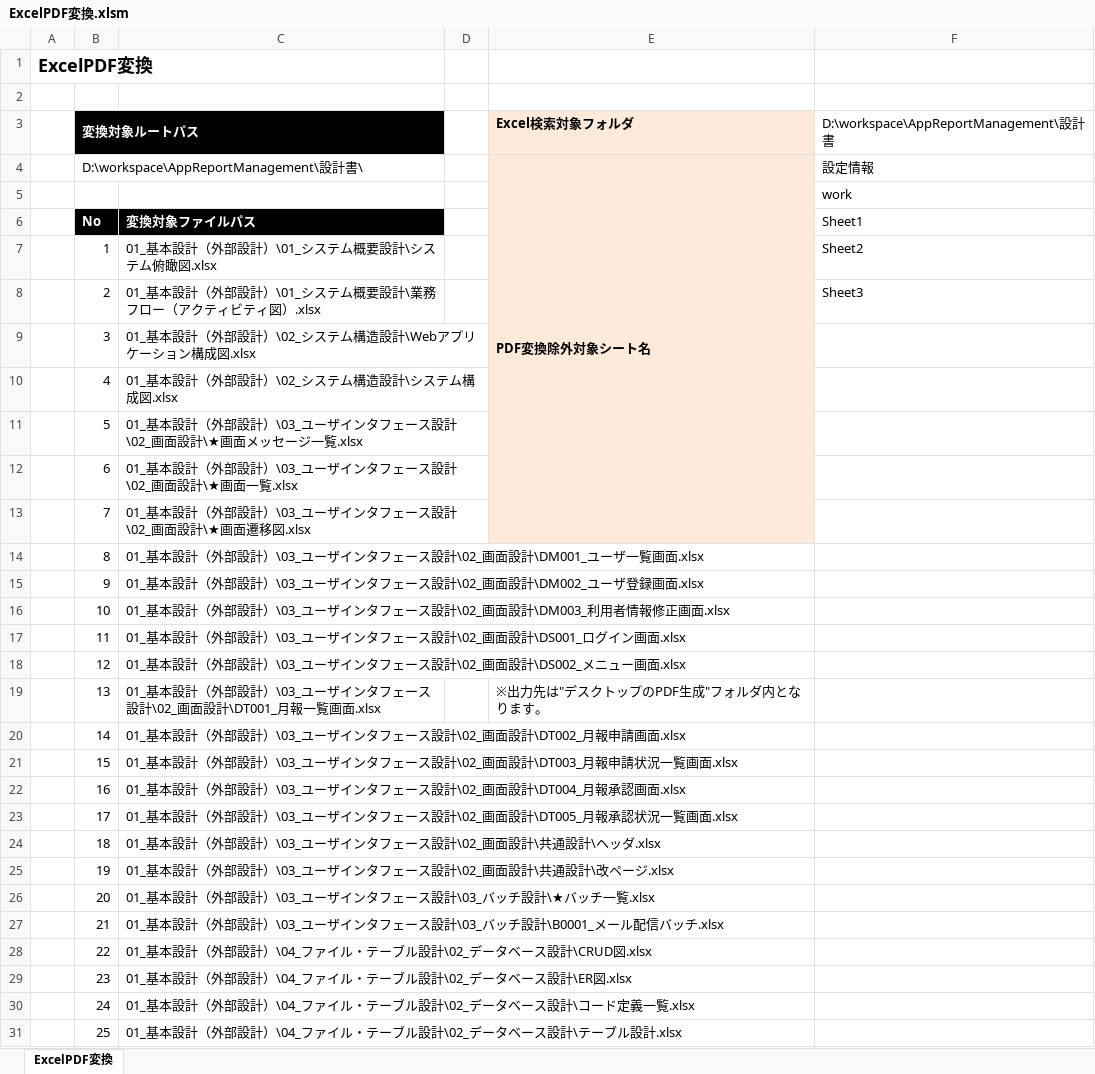
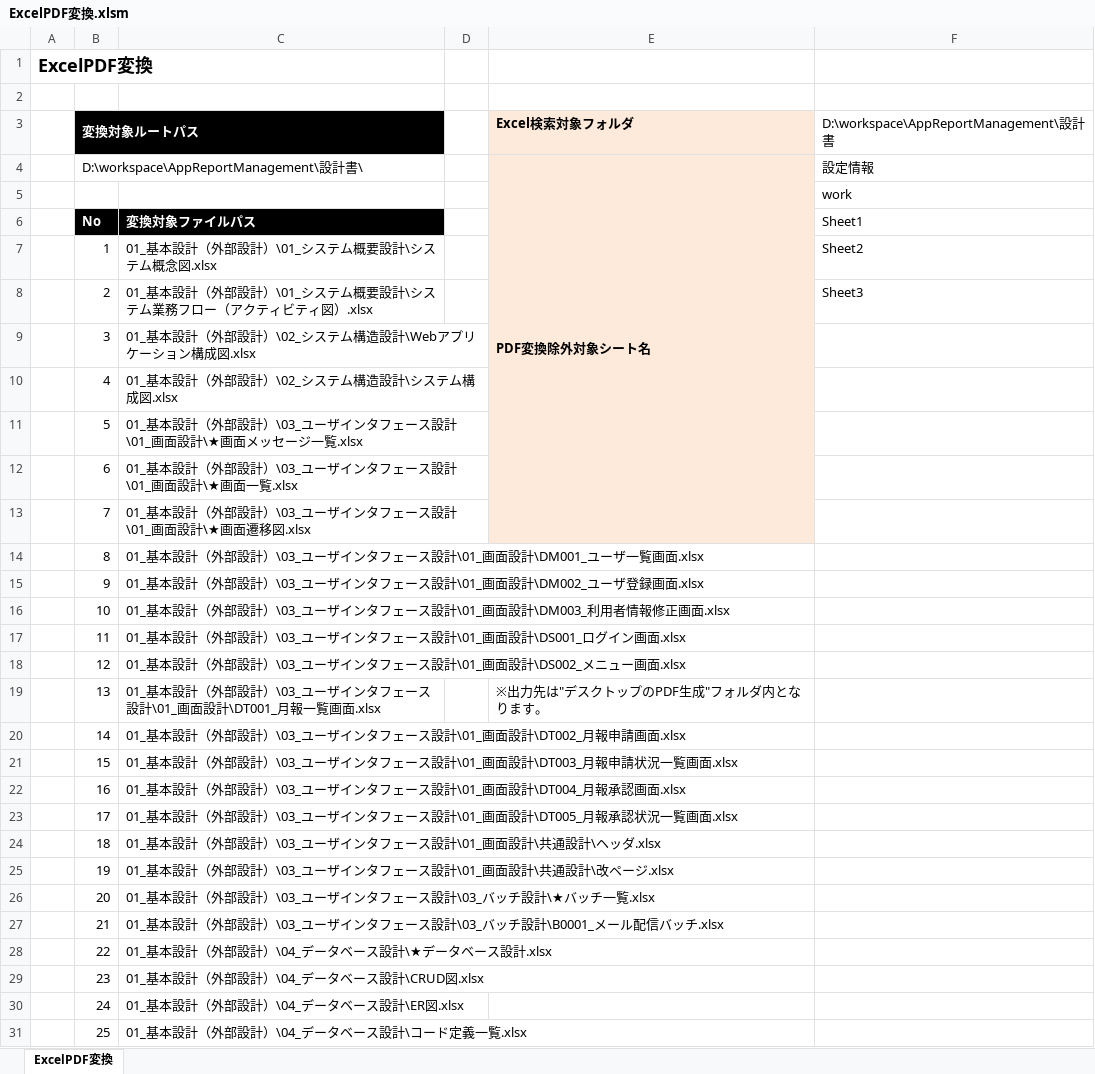
Before and after one commit to around7days/AppFreeMemo, an Excel workbook: 設計書/ExcelPDF変換.xlsm, sheet ExcelPDF変換, drawn as a sheet; only a part is shown; values as stored, in another font and other column widths than the file's, no borders; charts and pictures not drawn; the diff covers the shown part only; the diff names each change by its address in the sheet, - before the commit and + after, or states it on an @@ line.

```diff
--- a/設計書/ExcelPDF変換.xlsm (sheet ExcelPDF変換)
+++ b/設計書/ExcelPDF変換.xlsm (sheet ExcelPDF変換)
-C7: 01_基本設計（外部設計）\01_システム概要設計\システム俯瞰図.xlsx
+C7: 01_基本設計（外部設計）\01_システム概要設計\システム概念図.xlsx
-C8: …要設計\業務フロ…
+C8: …要設計\システム業務フロ…
-C11: …ース設計\02_画面設計…
+C11: …ース設計\01_画面設計…
-C12: …ース設計\02_画面設計…
+C12: …ース設計\01_画面設計…
-C13: …ース設計\02_画面設計…
+C13: …ース設計\01_画面設計…
-C14: …ース設計\02_画面設計…
+C14: …ース設計\01_画面設計…
-C15: …ース設計\02_画面設計…
+C15: …ース設計\01_画面設計…
-C16: …ース設計\02_画面設計…
+C16: …ース設計\01_画面設計…
-C17: …ース設計\02_画面設計…
+C17: …ース設計\01_画面設計…
-C18: …ース設計\02_画面設計…
+C18: …ース設計\01_画面設計…
-C19: …ース設計\02_画面設計…
+C19: …ース設計\01_画面設計…
-C20: …ース設計\02_画面設計…
+C20: …ース設計\01_画面設計…
-C21: …ース設計\02_画面設計…
+C21: …ース設計\01_画面設計…
-C22: …ース設計\02_画面設計…
+C22: …ース設計\01_画面設計…
-C23: …ース設計\02_画面設計…
+C23: …ース設計\01_画面設計…
-C24: …ース設計\02_画面設計…
+C24: …ース設計\01_画面設計…
-C25: …ース設計\02_画面設計…
+C25: …ース設計\01_画面設計…
-C28: …設計）\04_ファイル・テーブル設計\02_データベース設計\CRUD図.xlsx
+C28: …設計）\04_データベース設計\★データベース設計.xlsx
-C29: 01_基本設計（外部設計）\04_ファイル・テーブル設計\02_データベース設計\ER図.xlsx
+C29: 01_基本設計（外部設計）\04_データベース設計\CRUD図.xlsx
-C30: 01_基本設計（外部設計）\04_ファイル・テーブル設計\02_データベース設計\コード定義一覧.xlsx
+C30: 01_基本設計（外部設計）\04_データベース設計\ER図.xlsx
-C31: 01_基本設計（外部設計）\04_ファイル・テーブル設計\02_データベース設計\テーブル設計.xlsx
+C31: 01_基本設計（外部設計）\04_データベース設計\コード定義一覧.xlsx
```
Also changed, not shown: 13 edited cells elsewhere in this sheet, charts or pictures, 設計書/01_基本設計（外部設計）/02_システム構造設計/システム構成図.xlsx, 32 other files.
